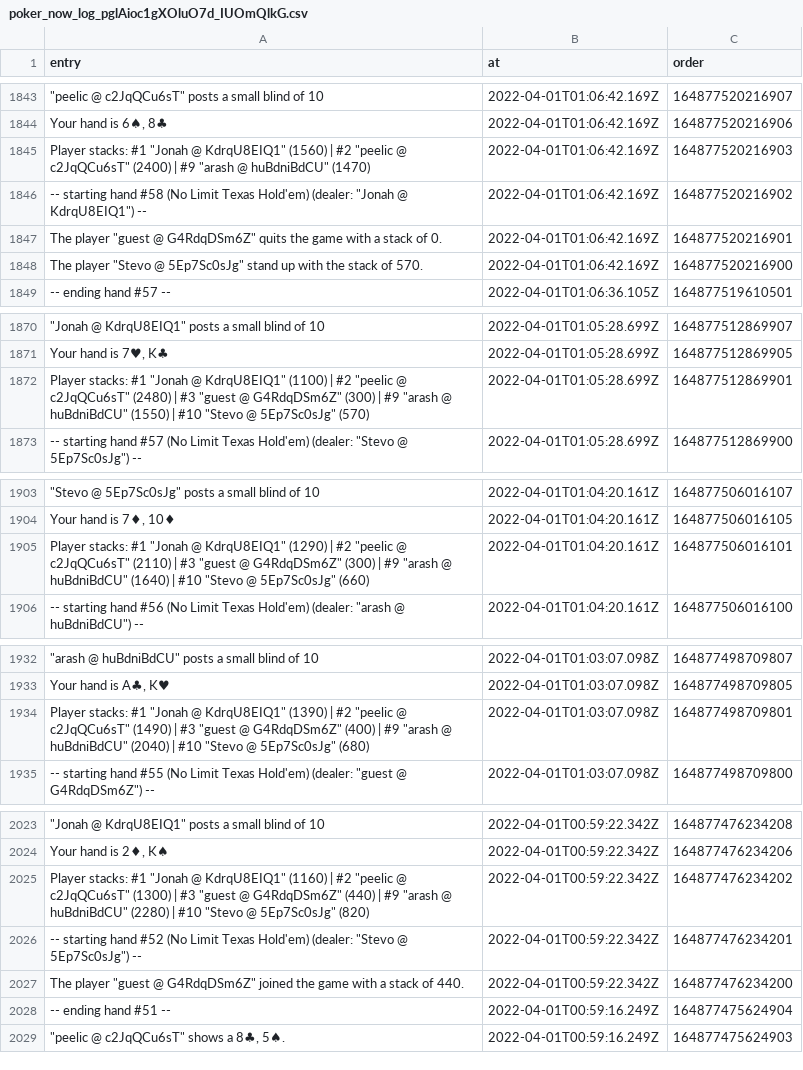
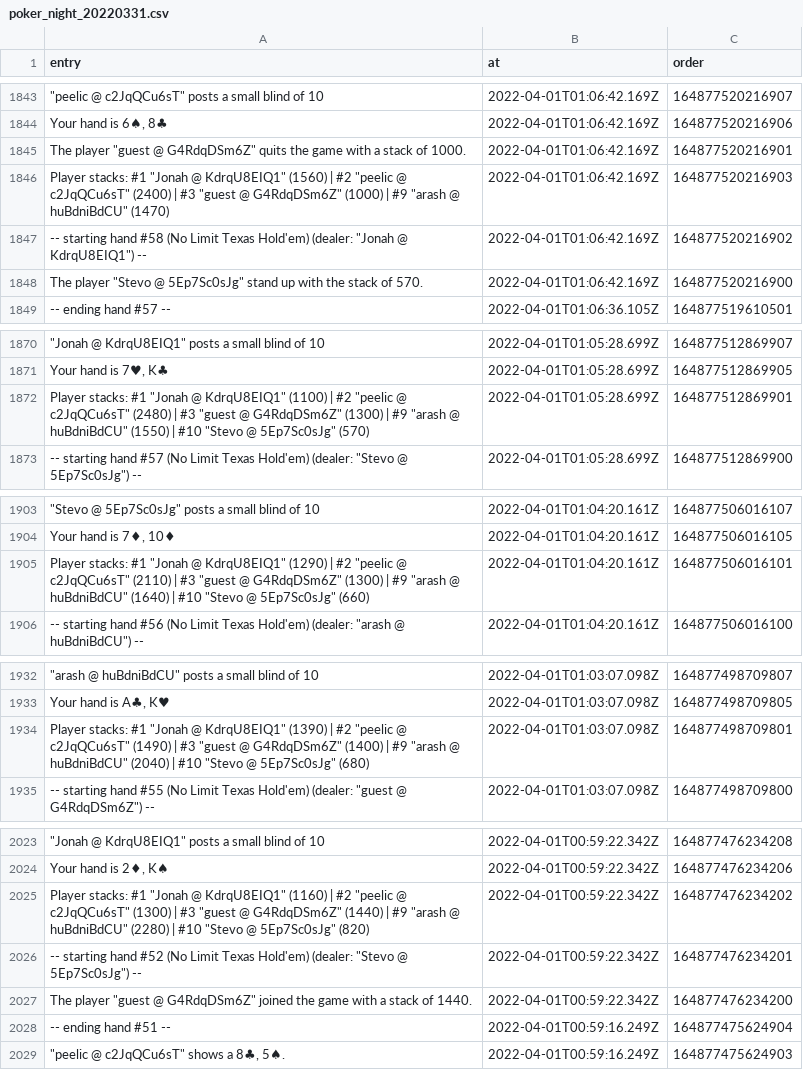
Before and after one commit to arashrai/poker-with-the-boys, a CSV file: poker_night_20220331.csv (was poker_now_log_pglAioc1gXOluO7d_IUOmQlkG.csv), drawn as a sheet; only a part is shown, gaps mark what is left out; the diff covers the shown part only.

```diff
--- a/poker_now_log_pglAioc1gXOluO7d_IUOmQlkG.csv
+++ b/poker_night_20220331.csv
@@ -1844,5 +1844,5 @@ entry,at,order
 "Your hand is 6♠, 8♣",2022-04-01T01:06:42.169Z,164877520216906
-"Player stacks: #1 ""Jonah @ KdrqU8EIQ1"" (1560) | #2 ""peelic @ c2JqQCu6sT"" (2400) | #9 ""arash @ huBdniBdCU"" (1470)",2022-04-01T01:06:42.169Z,164877520216903
+"The player ""guest @ G4RdqDSm6Z"" quits the game with a stack of 1000.",2022-04-01T01:06:42.169Z,164877520216901
+"Player stacks: #1 ""Jonah @ KdrqU8EIQ1"" (1560) | #2 ""peelic @ c2JqQCu6sT"" (2400) | #3  ""guest @ G4RdqDSm6Z"" (1000) | #9 ""arash @ huBdniBdCU"" (1470)",2022-04-01T01:06:42.169Z,164877520216903
 "-- starting hand #58  (No Limit Texas Hold'em) (dealer: ""Jonah @ KdrqU8EIQ1"") --",2022-04-01T01:06:42.169Z,164877520216902
-"The player ""guest @ G4RdqDSm6Z"" quits the game with a stack of 0.",2022-04-01T01:06:42.169Z,164877520216901
 "The player ""Stevo @ 5Ep7Sc0sJg"" stand up with the stack of 570.",2022-04-01T01:06:42.169Z,164877520216900
@@ -1871,3 +1871,3 @@ entry,at,order
 "Your hand is 7♥, K♣",2022-04-01T01:05:28.699Z,164877512869905
-"Player stacks: #1 ""Jonah @ KdrqU8EIQ1"" (1100) | #2 ""peelic @ c2JqQCu6sT"" (2480) | #3 ""guest @ G4RdqDSm6Z"" (300) | #9 ""arash @ huBdniBdCU"" (1550) | #10 ""Stevo @ 5Ep7Sc0sJg"" (570)",2022-04-01T01:05:28.699Z,164877512869901
+"Player stacks: #1 ""Jonah @ KdrqU8EIQ1"" (1100) | #2 ""peelic @ c2JqQCu6sT"" (2480) | #3 ""guest @ G4RdqDSm6Z"" (1300) | #9 ""arash @ huBdniBdCU"" (1550) | #10 ""Stevo @ 5Ep7Sc0sJg"" (570)",2022-04-01T01:05:28.699Z,164877512869901
 "-- starting hand #57  (No Limit Texas Hold'em) (dealer: ""Stevo @ 5Ep7Sc0sJg"") --",2022-04-01T01:05:28.699Z,164877512869900
@@ -1904,3 +1904,3 @@ entry,at,order
 "Your hand is 7♦, 10♦",2022-04-01T01:04:20.161Z,164877506016105
-"Player stacks: #1 ""Jonah @ KdrqU8EIQ1"" (1290) | #2 ""peelic @ c2JqQCu6sT"" (2110) | #3 ""guest @ G4RdqDSm6Z"" (300) | #9 ""arash @ huBdniBdCU"" (1640) | #10 ""Stevo @ 5Ep7Sc0sJg"" (660)",2022-04-01T01:04:20.161Z,164877506016101
+"Player stacks: #1 ""Jonah @ KdrqU8EIQ1"" (1290) | #2 ""peelic @ c2JqQCu6sT"" (2110) | #3 ""guest @ G4RdqDSm6Z"" (1300) | #9 ""arash @ huBdniBdCU"" (1640) | #10 ""Stevo @ 5Ep7Sc0sJg"" (660)",2022-04-01T01:04:20.161Z,164877506016101
 "-- starting hand #56  (No Limit Texas Hold'em) (dealer: ""arash @ huBdniBdCU"") --",2022-04-01T01:04:20.161Z,164877506016100
@@ -1933,3 +1933,3 @@ entry,at,order
 "Your hand is A♣, K♥",2022-04-01T01:03:07.098Z,164877498709805
-"Player stacks: #1 ""Jonah @ KdrqU8EIQ1"" (1390) | #2 ""peelic @ c2JqQCu6sT"" (1490) | #3 ""guest @ G4RdqDSm6Z"" (400) | #9 ""arash @ huBdniBdCU"" (2040) | #10 ""Stevo @ 5Ep7Sc0sJg"" (680)",2022-04-01T01:03:07.098Z,164877498709801
+"Player stacks: #1 ""Jonah @ KdrqU8EIQ1"" (1390) | #2 ""peelic @ c2JqQCu6sT"" (1490) | #3 ""guest @ G4RdqDSm6Z"" (1400) | #9 ""arash @ huBdniBdCU"" (2040) | #10 ""Stevo @ 5Ep7Sc0sJg"" (680)",2022-04-01T01:03:07.098Z,164877498709801
 "-- starting hand #55  (No Limit Texas Hold'em) (dealer: ""guest @ G4RdqDSm6Z"") --",2022-04-01T01:03:07.098Z,164877498709800
@@ -2024,5 +2024,5 @@ entry,at,order
 "Your hand is 2♦, K♠",2022-04-01T00:59:22.342Z,164877476234206
-"Player stacks: #1 ""Jonah @ KdrqU8EIQ1"" (1160) | #2 ""peelic @ c2JqQCu6sT"" (1300) | #3 ""guest @ G4RdqDSm6Z"" (440) | #9 ""arash @ huBdniBdCU"" (2280) | #10 ""Stevo @ 5Ep7Sc0sJg"" (820)",2022-04-01T00:59:22.342Z,164877476234202
+"Player stacks: #1 ""Jonah @ KdrqU8EIQ1"" (1160) | #2 ""peelic @ c2JqQCu6sT"" (1300) | #3 ""guest @ G4RdqDSm6Z"" (1440) | #9 ""arash @ huBdniBdCU"" (2280) | #10 ""Stevo @ 5Ep7Sc0sJg"" (820)",2022-04-01T00:59:22.342Z,164877476234202
 "-- starting hand #52  (No Limit Texas Hold'em) (dealer: ""Stevo @ 5Ep7Sc0sJg"") --",2022-04-01T00:59:22.342Z,164877476234201
-"The player ""guest @ G4RdqDSm6Z"" joined the game with a stack of 440.",2022-04-01T00:59:22.342Z,164877476234200
+"The player ""guest @ G4RdqDSm6Z"" joined the game with a stack of 1440.",2022-04-01T00:59:22.342Z,164877476234200
 "-- ending hand #51 --",2022-04-01T00:59:16.249Z,164877475624904
```
Also changed, not shown: 2 edited cells elsewhere in this file, 2 other files.
